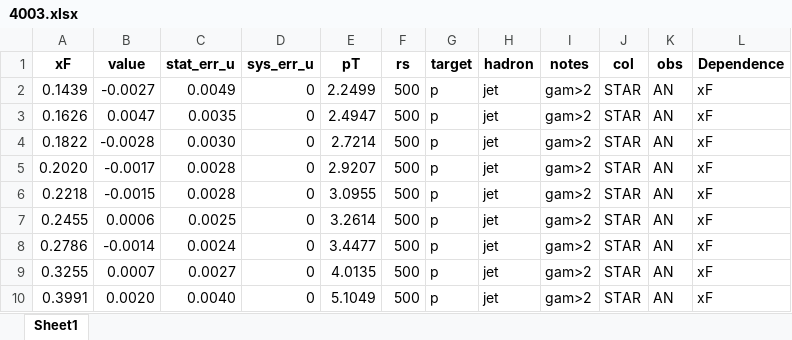
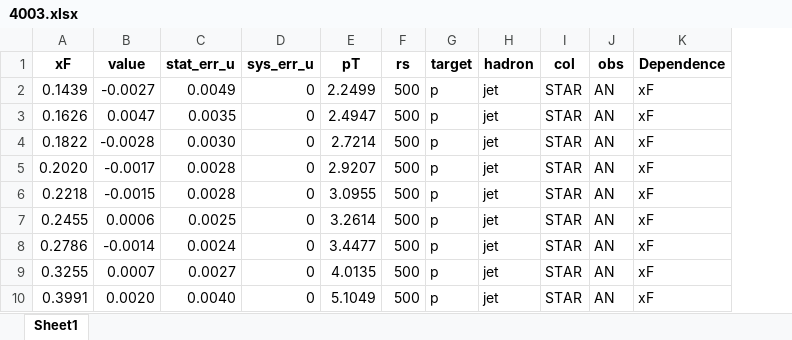
Before and after one commit to QCDHUB/jam3d, an Excel workbook: database/AN_pp/expdata/4003.xlsx, sheet Sheet1, drawn as a sheet; values as stored, in another font and other column widths than the file's, no borders; the diff names each change by its address in the sheet, - before the commit and + after, or states it on an @@ line.

Commit message:
updated AN data

```diff
--- a/database/AN_pp/expdata/4003.xlsx (sheet Sheet1)
+++ b/database/AN_pp/expdata/4003.xlsx (sheet Sheet1)
-column I (notes), rows 2-10: all gam>2
```
Also changed, not shown: database/AN_pp/expdata/4002.xlsx, 1 other file.
